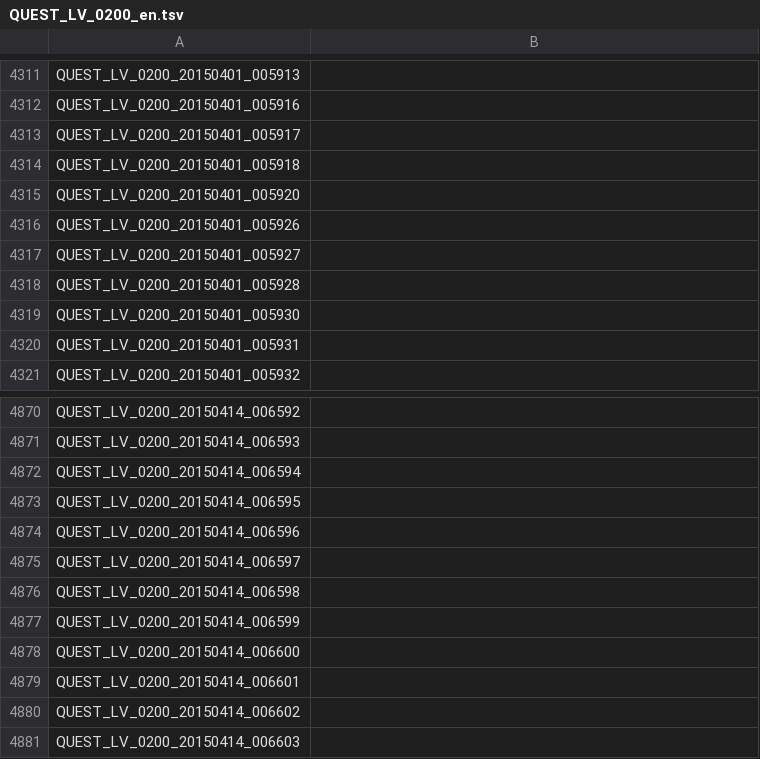
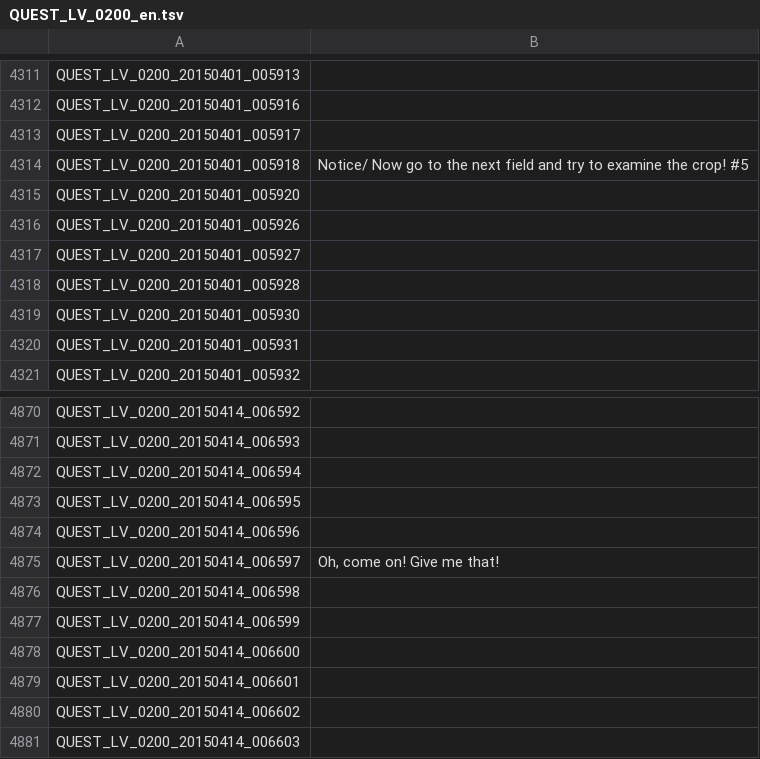
Before and after one commit to marikim/EnglishTranslation, a TSV file: QUEST_LV_0200_en.tsv, drawn as a sheet; only a part is shown, gaps mark what is left out.

Commit message:
Update QUEST_LV_0200_en.tsv

```diff
--- a/QUEST_LV_0200_en.tsv
+++ b/QUEST_LV_0200_en.tsv
@@ -4313,3 +4313,3 @@ QUEST_LV_0200_20150401_005916
 QUEST_LV_0200_20150401_005917	
-QUEST_LV_0200_20150401_005918	
+QUEST_LV_0200_20150401_005918	Notice/ Now go to the next field and try to examine the crop! #5
 QUEST_LV_0200_20150401_005920	
@@ -4874,3 +4874,3 @@ QUEST_LV_0200_20150414_006595
 QUEST_LV_0200_20150414_006596	
-QUEST_LV_0200_20150414_006597	
+QUEST_LV_0200_20150414_006597	Oh, come on! Give me that!
 QUEST_LV_0200_20150414_006598	
```
